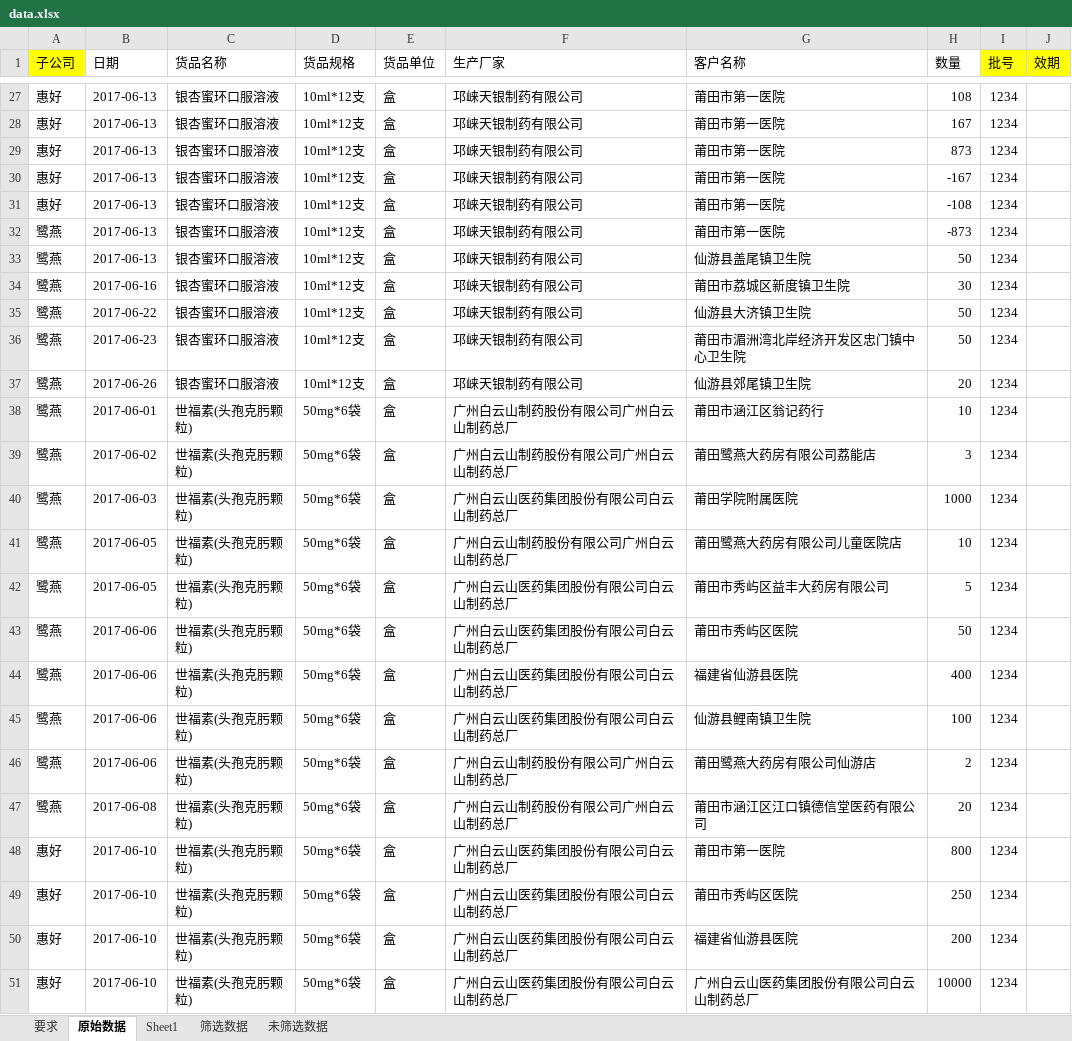
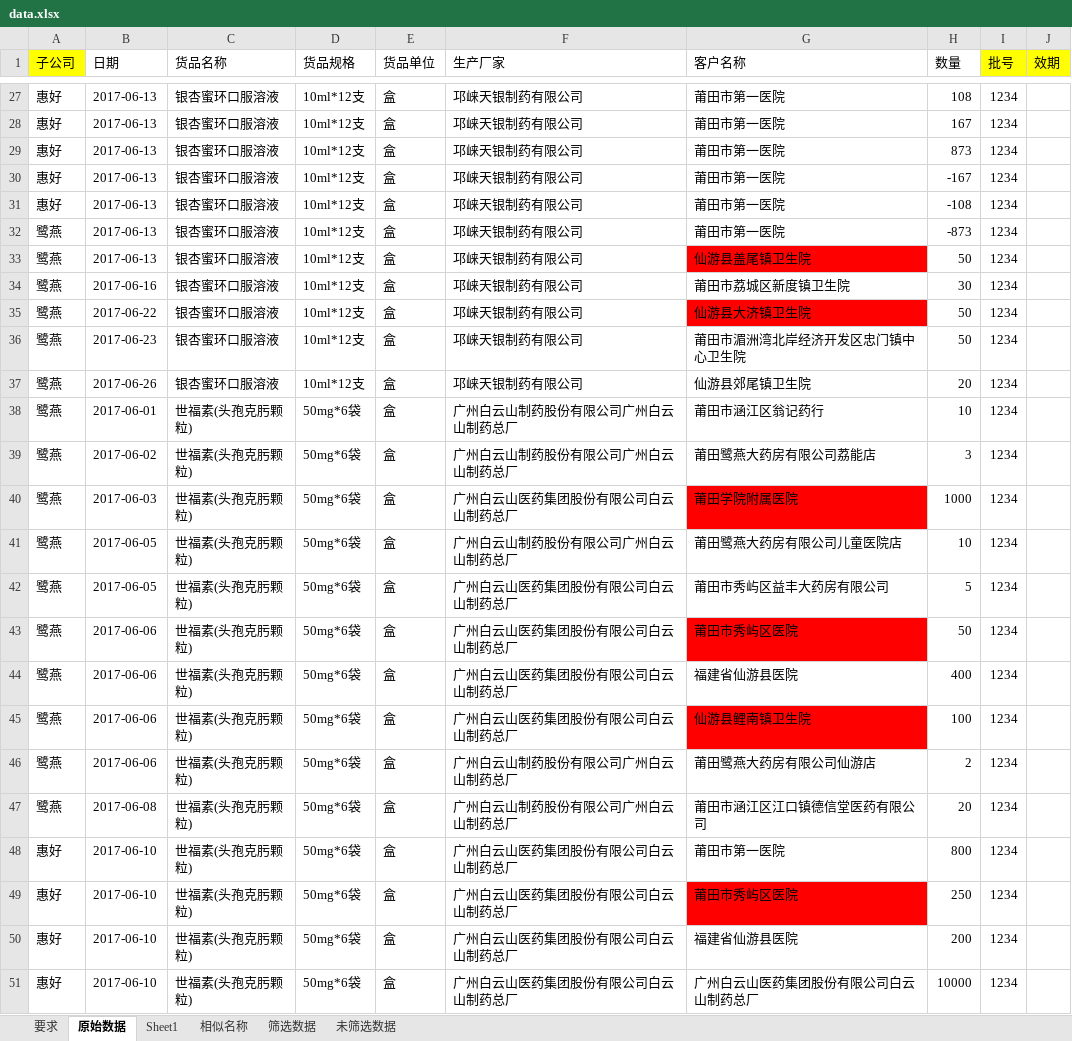
Before and after one commit to chendengyuanxm/pythonStudy, an Excel workbook: data/data.xlsx, sheet 原始数据, drawn as a sheet; only a part is shown, gaps mark what is left out; values as stored, in another font and other column widths than the file's, no borders; the diff covers the shown part only; the diff names each change by its address in the sheet, - before the commit and + after, or states it on an @@ line.

```diff
--- a/data/data.xlsx (sheet 原始数据)
+++ b/data/data.xlsx (sheet 原始数据)
+sheet tab: 相似名称
-G33 fill: none
+G33 fill: #FF0000
-G35 fill: none
+G35 fill: #FF0000
-G40 fill: none
+G40 fill: #FF0000
-G43 fill: none
+G43 fill: #FF0000
-G45 fill: none
+G45 fill: #FF0000
-G49 fill: none
+G49 fill: #FF0000
```
Also changed, not shown: 1 edited cell and cell formats elsewhere in this sheet, sheet 未筛选数据, sheet 筛选数据, 7 other files.
